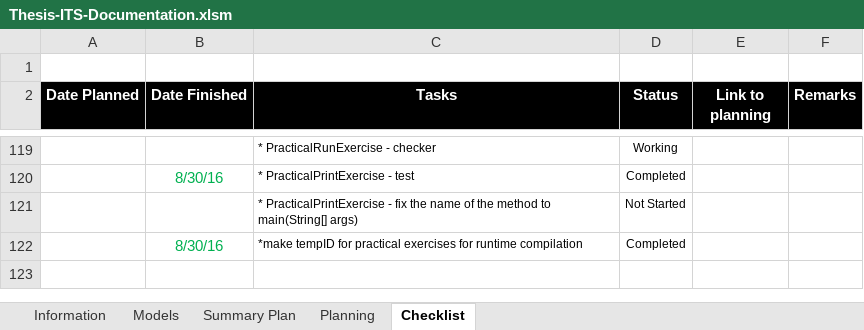
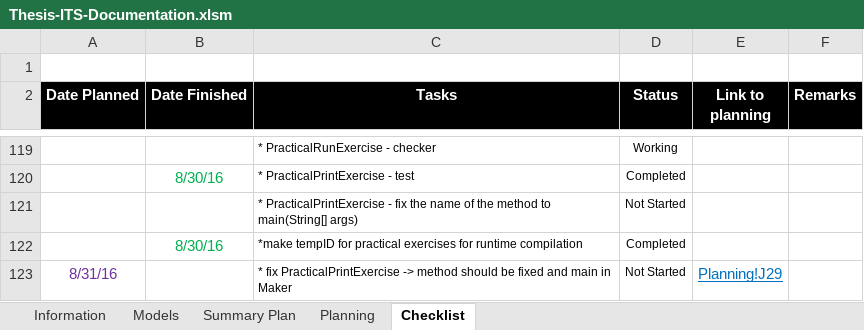
Before and after one commit to robertoguazon/Thesis-ITS, an Excel workbook: Thesis-ITS-Documentation.xlsm, sheet Checklist, drawn as a sheet; only a part is shown, gaps mark what is left out; values as stored, in another font and other column widths than the file's, no borders; conditional formats not drawn; the diff names each change by its address in the sheet, - before the commit and + after, or states it on an @@ line.

```diff
--- a/Thesis-ITS-Documentation.xlsm (sheet Checklist)
+++ b/Thesis-ITS-Documentation.xlsm (sheet Checklist)
+row 123: 8/31/16 |  | * fix PracticalPrintExercise -> method should be fixed and main in Maker | Not Started | Planning!J29
```
Also changed, not shown: sheet Summary Plan, sheet Planning, charts or pictures.
